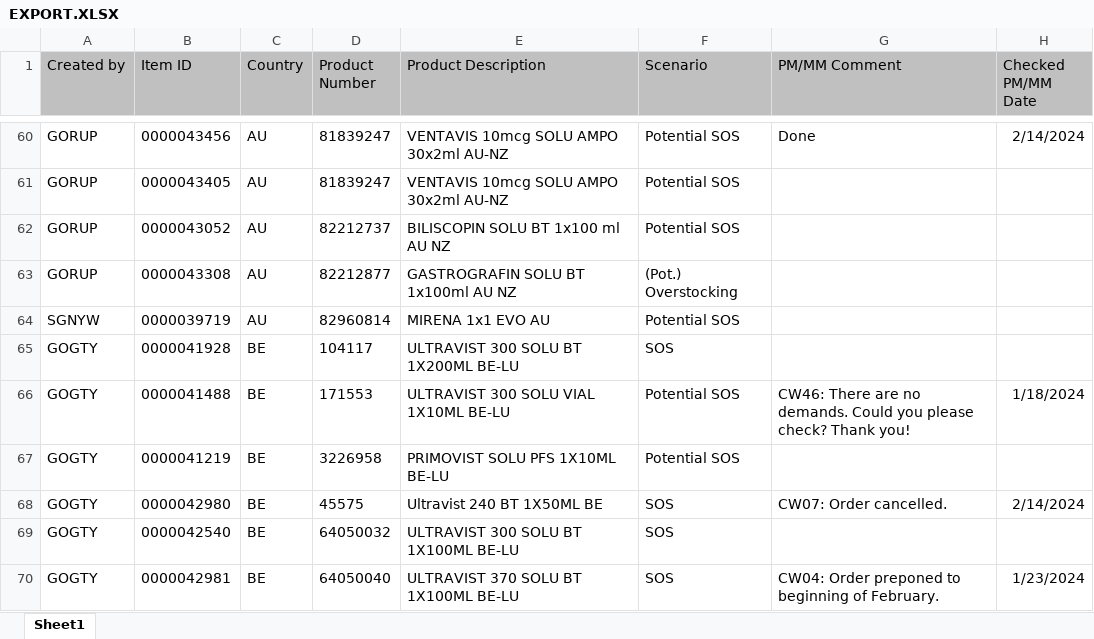
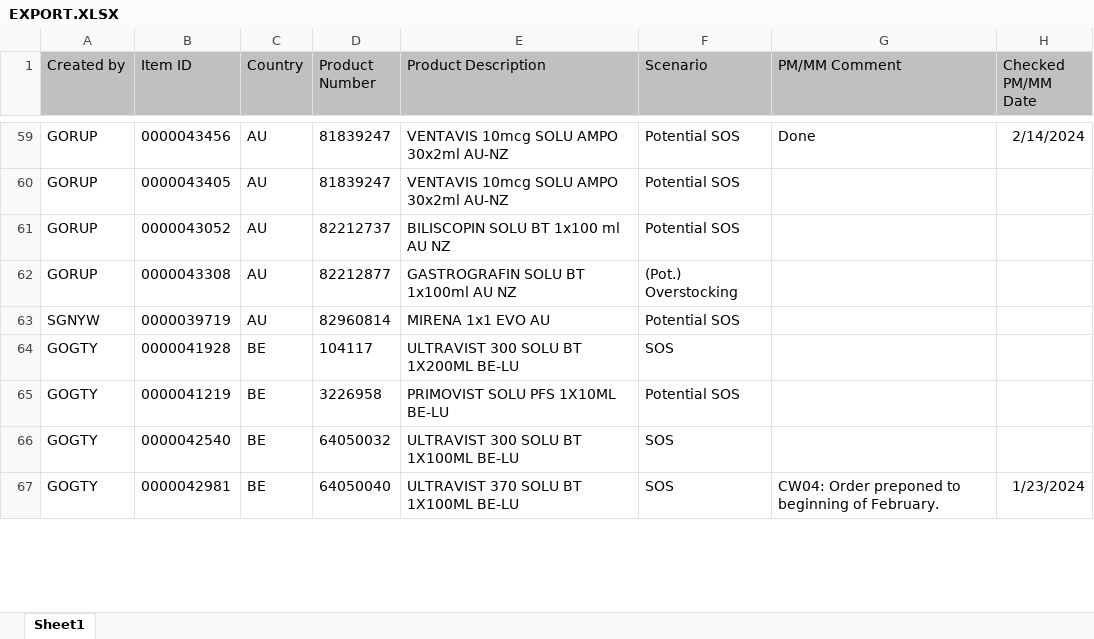
Before and after one commit to janphoenix/rct2, an Excel workbook: EXPORT.XLSX, sheet Sheet1, drawn as a sheet; only a part is shown, gaps mark what is left out; values as stored, in another font and other column widths than the file's, no borders; removed rows and columns are numbered as before the commit, all else as after; the diff covers the shown part only; the diff names each change by its address in the sheet, - before the commit and + after, or states it on an @@ line.

Commit message:
rct upload today - john r.

```diff
--- a/EXPORT.XLSX (sheet Sheet1)
+++ b/EXPORT.XLSX (sheet Sheet1)
-row 66: GOGTY | 0000041488 | BE | 171553 | ULTRAVIST 300 SOLU VIAL 1X10ML BE-LU | Potential SOS | CW46: There are no demands. Could you please check? Thank you! | 1/18/2024
-row 68: GOGTY | 0000042980 | BE | 45575 | Ultravist 240 BT 1X50ML BE | SOS | CW07: Order cancelled. | 2/14/2024
```
Also changed, not shown: 10 added rows, 16 removed rows and 127 edited cells elsewhere in this sheet.
